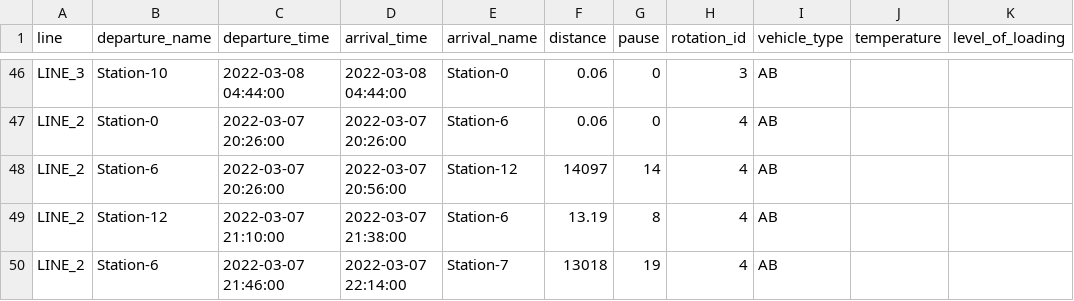
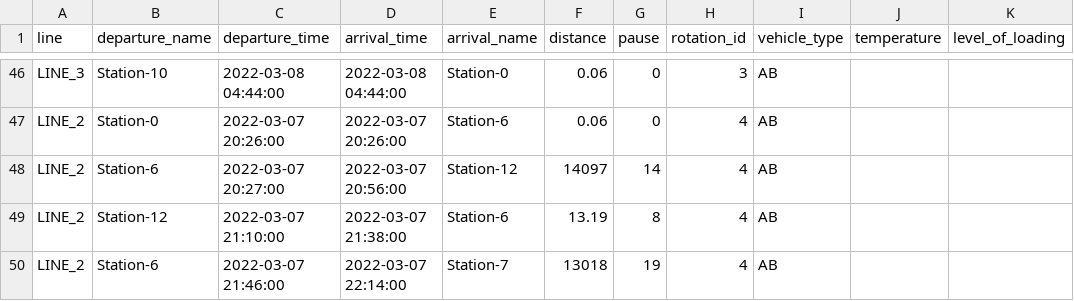
Before and after one commit to rl-institut/SimBA, a CSV file: data/examples/trips_example.csv, drawn as a sheet; only a part is shown, gaps mark what is left out; the diff names each change by its address in the sheet, - before the commit and + after, or states it on an @@ line.

```diff
--- a/data/examples/trips_example.csv
+++ b/data/examples/trips_example.csv
-C48 (departure_time): 2022-03-07 20:26:00
+C48 (departure_time): 2022-03-07 20:27:00
```
Also changed, not shown: 4 other files.
